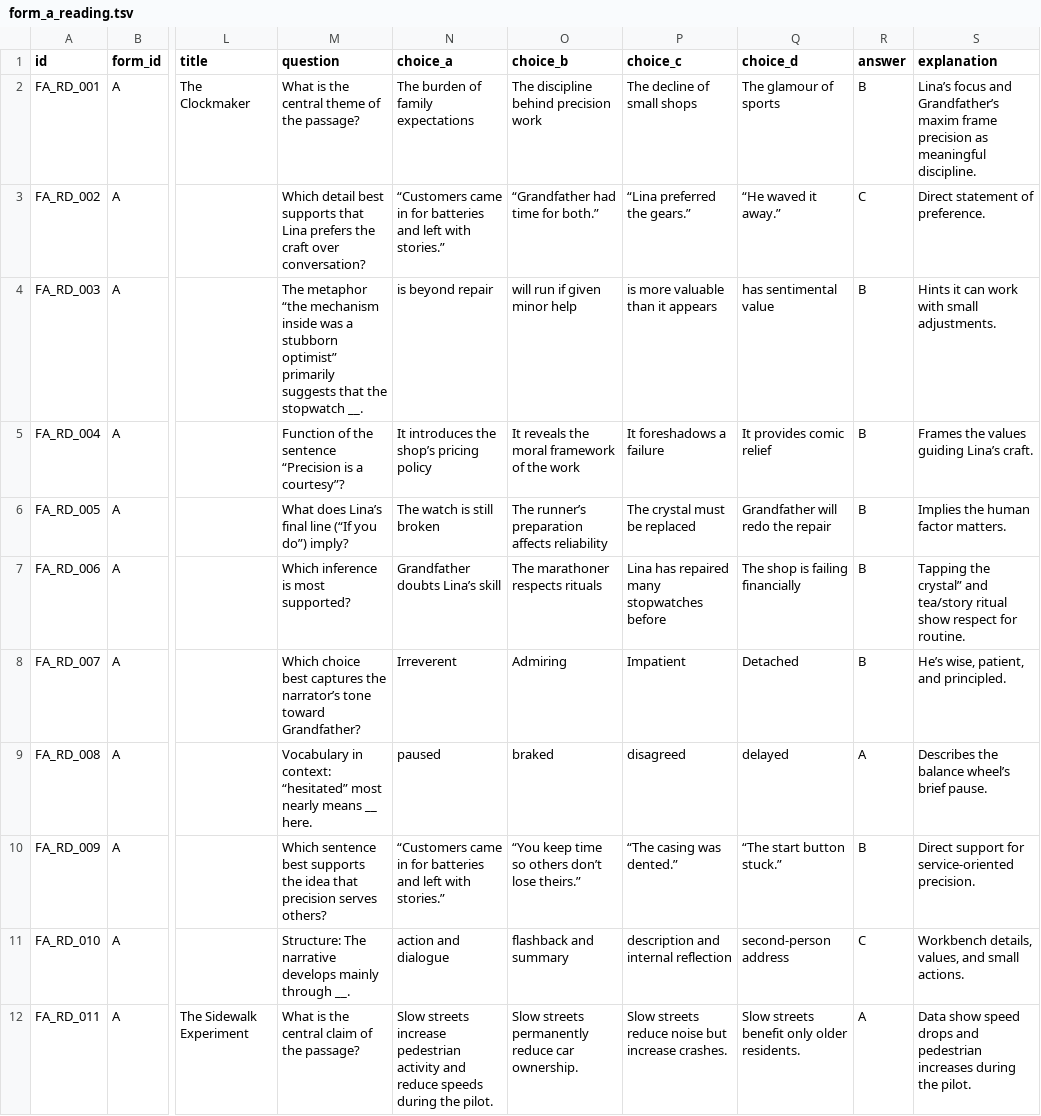
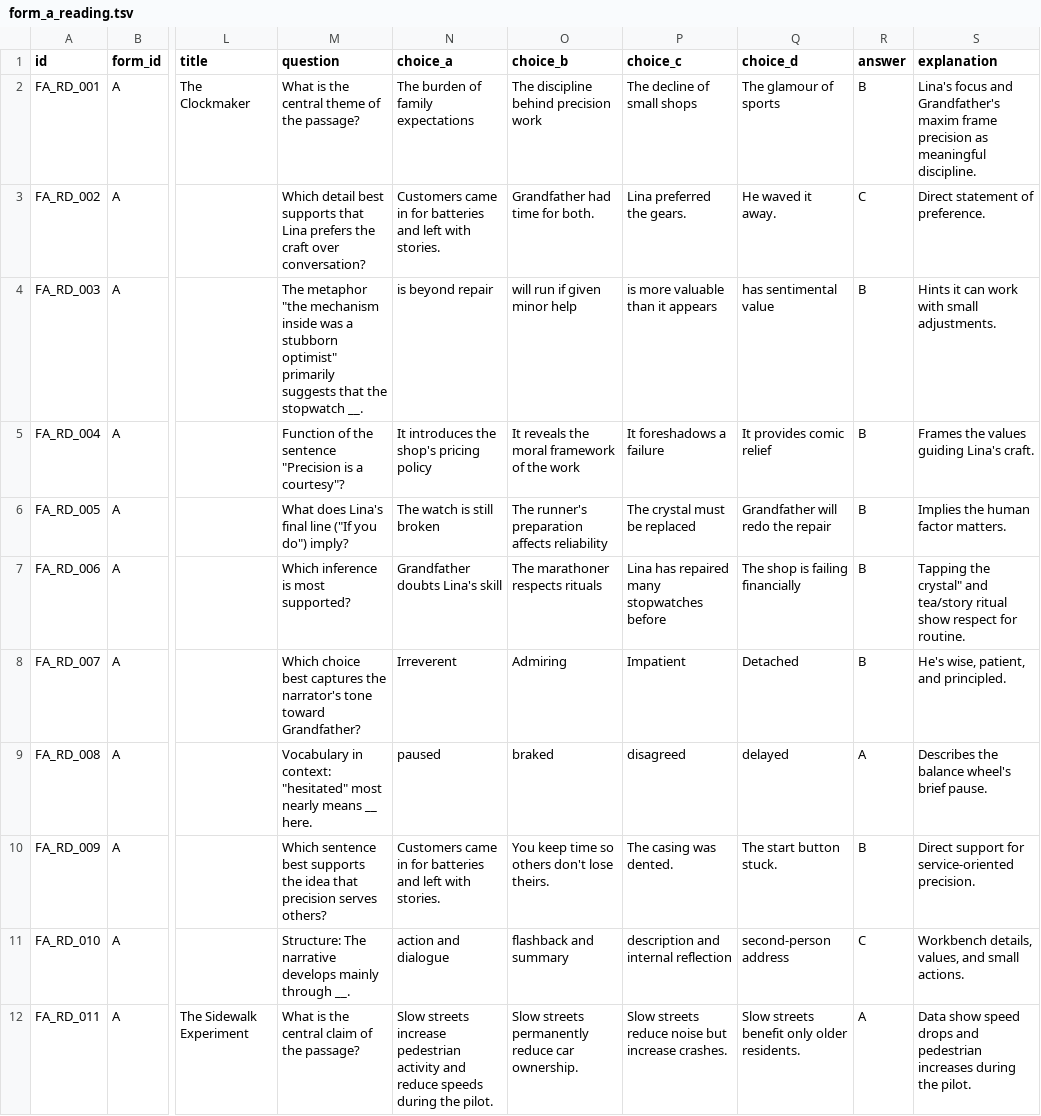
Before and after one commit to ListingGenie2157/act-dash-boost, a TSV file: public/import-data/form_a_reading.tsv, drawn as a sheet; only a part is shown, gaps mark what is left out; the diff covers the shown part only; the diff names each change by its address in the sheet, - before the commit and + after, or states it on an @@ line.

```diff
--- a/public/import-data/form_a_reading.tsv
+++ b/public/import-data/form_a_reading.tsv
-S2 (explanation): Lina’s focus and Grandfather’s maxim frame…
+S2 (explanation): Lina's focus and Grandfather's maxim frame…
-N3 (choice_a): “Customers came in for batteries and left with stories.”
+N3 (choice_a): Customers came in for batteries and left with stories.
-O3 (choice_b): “Grandfather had time for both.”
+O3 (choice_b): Grandfather had time for both.
-P3 (choice_c): “Lina preferred the gears.”
+P3 (choice_c): Lina preferred the gears.
-Q3 (choice_d): “He waved it away.”
+Q3 (choice_d): He waved it away.
-M4 (question): The metaphor “the mechanism inside was a stubborn optimist” primarily suggests…
+M4 (question): The metaphor "the mechanism inside was a stubborn optimist" primarily suggests…
-M5 (question): …the sentence “Precision is a courtesy”?
+M5 (question): …the sentence "Precision is a courtesy"?
-N5 (choice_a): It introduces the shop’s pricing policy
+N5 (choice_a): It introduces the shop's pricing policy
-S5 (explanation): Frames the values guiding Lina’s craft.
+S5 (explanation): Frames the values guiding Lina's craft.
-M6 (question): What does Lina’s final line (“If you do”) imply?
+M6 (question): What does Lina's final line ("If you do") imply?
-O6 (choice_b): The runner’s preparation affects reliability
+O6 (choice_b): The runner's preparation affects reliability
-N7 (choice_a): Grandfather doubts Lina’s skill
+N7 (choice_a): Grandfather doubts Lina's skill
-S7 (explanation): Tapping the crystal” and tea/story…
+S7 (explanation): Tapping the crystal" and tea/story…
-M8 (question): …captures the narrator’s tone toward…
+M8 (question): …captures the narrator's tone toward…
-S8 (explanation): He’s wise, patient, and principled.
+S8 (explanation): He's wise, patient, and principled.
-M9 (question): …in context: “hesitated” most nearly…
+M9 (question): …in context: "hesitated" most nearly…
-S9 (explanation): Describes the balance wheel’s brief pause.
+S9 (explanation): Describes the balance wheel's brief pause.
-N10 (choice_a): “Customers came in for batteries and left with stories.”
+N10 (choice_a): Customers came in for batteries and left with stories.
-O10 (choice_b): “You keep time so others don’t lose theirs.”
+O10 (choice_b): You keep time so others don't lose theirs.
-P10 (choice_c): “The casing was dented.”
+P10 (choice_c): The casing was dented.
-Q10 (choice_d): “The start button stuck.”
+Q10 (choice_d): The start button stuck.
```
Also changed, not shown: 34 removed rows and 39 edited cells elsewhere in this file, public/import-data/form_a_science.tsv, 1 other file.
